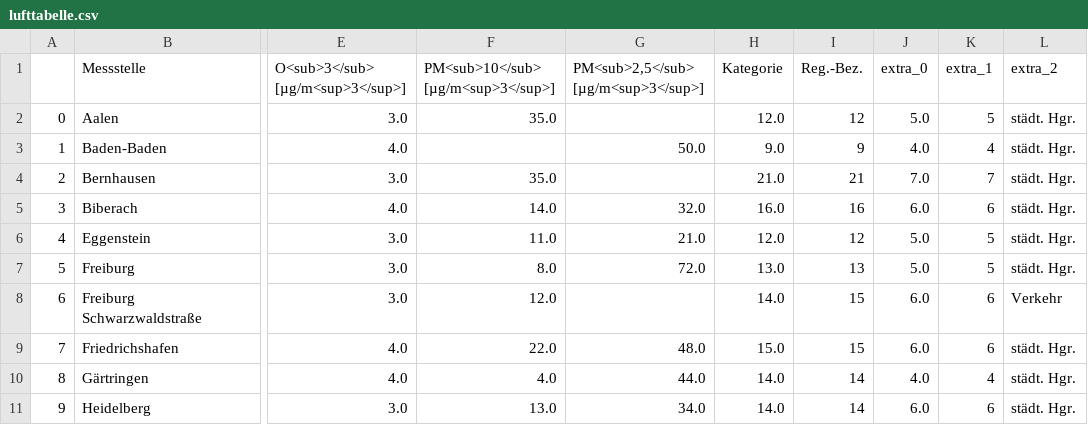
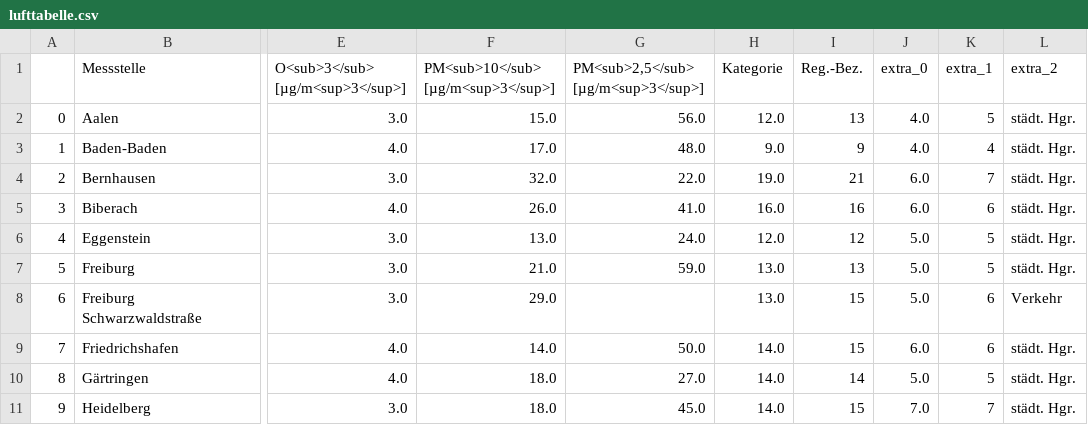
Before and after one commit to AlinaOstra/feinstaub_BW, a CSV file: lufttabelle.csv, drawn as a sheet; only a part is shown, gaps mark what is left out; the diff covers the shown part only; the diff names each change by its address in the sheet, - before the commit and + after, or states it on an @@ line.

```diff
--- a/lufttabelle.csv
+++ b/lufttabelle.csv
-F2: 35.0
+F2: 15.0
-G2: (empty)
+G2: 56.0
-I2 (Reg.-Bez.): 12
+I2 (Reg.-Bez.): 13
-J2 (extra_0): 5.0
+J2 (extra_0): 4.0
-F3: (empty)
+F3: 17.0
-G3: 50.0
+G3: 48.0
-F4: 35.0
+F4: 32.0
-G4: (empty)
+G4: 22.0
-H4 (Kategorie): 21.0
+H4 (Kategorie): 19.0
-J4 (extra_0): 7.0
+J4 (extra_0): 6.0
-F5: 14.0
+F5: 26.0
-G5: 32.0
+G5: 41.0
-F6: 11.0
+F6: 13.0
-G6: 21.0
+G6: 24.0
-F7: 8.0
+F7: 21.0
-G7: 72.0
+G7: 59.0
-F8: 12.0
+F8: 29.0
-H8 (Kategorie): 14.0
+H8 (Kategorie): 13.0
-J8 (extra_0): 6.0
+J8 (extra_0): 5.0
-F9: 22.0
+F9: 14.0
-G9: 48.0
+G9: 50.0
-H9 (Kategorie): 15.0
+H9 (Kategorie): 14.0
-F10: 4.0
+F10: 18.0
-G10: 44.0
+G10: 27.0
-J10 (extra_0): 4.0
+J10 (extra_0): 5.0
-K10 (extra_1): 4
+K10 (extra_1): 5
-F11: 13.0
+F11: 18.0
-G11: 34.0
+G11: 45.0
-I11 (Reg.-Bez.): 14
+I11 (Reg.-Bez.): 15
-J11 (extra_0): 6.0
+J11 (extra_0): 7.0
-K11 (extra_1): 6
+K11 (extra_1): 7
```
Also changed, not shown: 96 edited cells elsewhere in this file.
